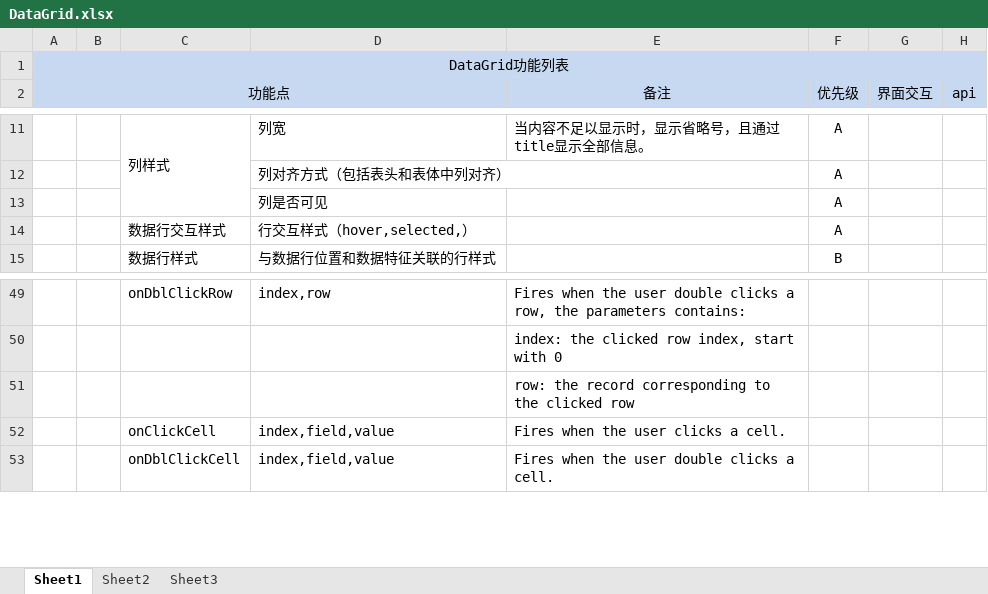
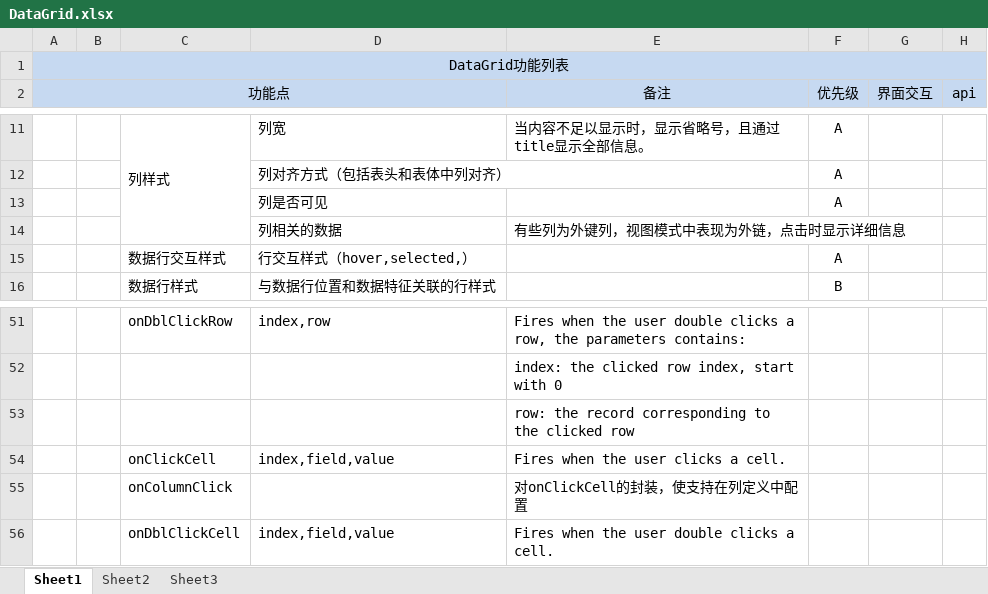
Before and after one commit to lizhucheng/DataGrid, an Excel workbook: DataGrid.xlsx, sheet Sheet1, drawn as a sheet; only a part is shown, gaps mark what is left out; values as stored, in another font and other column widths than the file's, no borders; the diff covers the shown part only; the diff names each change by its address in the sheet, - before the commit and + after, or states it on an @@ line.

```diff
--- a/DataGrid.xlsx (sheet Sheet1)
+++ b/DataGrid.xlsx (sheet Sheet1)
+row 14:  |  |  | 列相关的数据 | 有些列为外键列，视图模式中表现为外链，点击时显示详细信息
+row 55:  |  | onColumnClick |  | 对onClickCell的封装，使支持在列定义中配置
```
Also changed, not shown: 8 added rows, 1 moved row, 6 edited cells, cell formats and merged cells elsewhere in this sheet.
